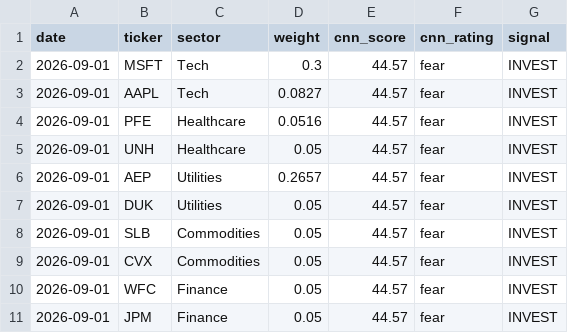
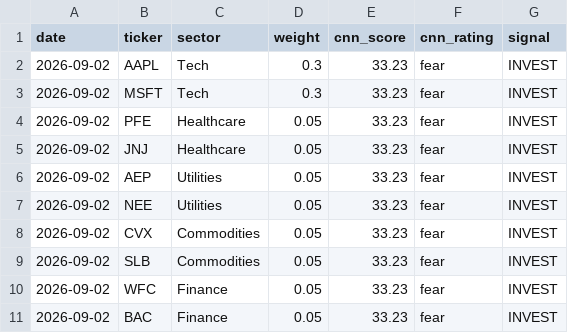
Before and after one commit to JAIDEEP-TRIP/portfolio-optimization, a CSV file: outputs/todays_allocation.csv, drawn as a sheet.

```diff
--- a/outputs/todays_allocation.csv
+++ b/outputs/todays_allocation.csv
@@ -1,11 +1,11 @@
 date,ticker,sector,weight,cnn_score,cnn_rating,signal
-2026-09-01,MSFT,Tech,0.3,44.57,fear,INVEST
-2026-09-01,AAPL,Tech,0.0827,44.57,fear,INVEST
-2026-09-01,PFE,Healthcare,0.0516,44.57,fear,INVEST
-2026-09-01,UNH,Healthcare,0.05,44.57,fear,INVEST
-2026-09-01,AEP,Utilities,0.2657,44.57,fear,INVEST
-2026-09-01,DUK,Utilities,0.05,44.57,fear,INVEST
-2026-09-01,SLB,Commodities,0.05,44.57,fear,INVEST
-2026-09-01,CVX,Commodities,0.05,44.57,fear,INVEST
-2026-09-01,WFC,Finance,0.05,44.57,fear,INVEST
-2026-09-01,JPM,Finance,0.05,44.57,fear,INVEST
+2026-09-02,AAPL,Tech,0.3,33.23,fear,INVEST
+2026-09-02,MSFT,Tech,0.3,33.23,fear,INVEST
+2026-09-02,PFE,Healthcare,0.05,33.23,fear,INVEST
+2026-09-02,JNJ,Healthcare,0.05,33.23,fear,INVEST
+2026-09-02,AEP,Utilities,0.05,33.23,fear,INVEST
+2026-09-02,NEE,Utilities,0.05,33.23,fear,INVEST
+2026-09-02,CVX,Commodities,0.05,33.23,fear,INVEST
+2026-09-02,SLB,Commodities,0.05,33.23,fear,INVEST
+2026-09-02,WFC,Finance,0.05,33.23,fear,INVEST
+2026-09-02,BAC,Finance,0.05,33.23,fear,INVEST
```
Also changed, not shown: outputs/portfolio_values.csv, outputs/summary.csv, 5 other files.
